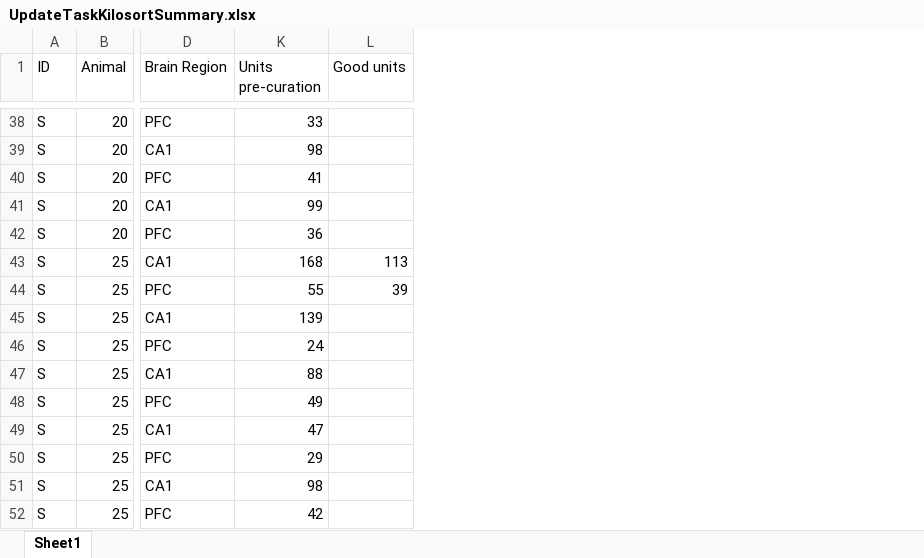
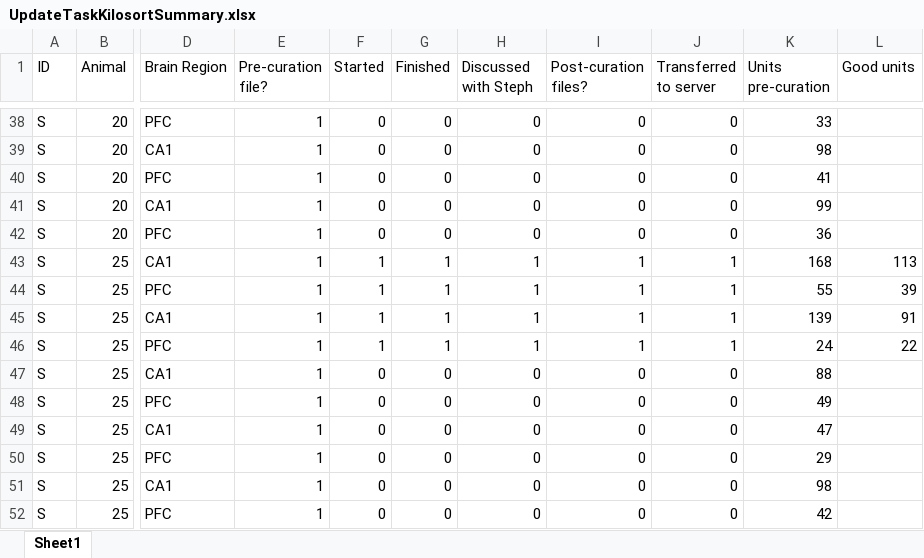
Before and after one commit to stephprince/update-project, an Excel workbook: docs/metadata-summaries/UpdateTaskKilosortSummary.xlsx, sheet Sheet1, drawn as a sheet; only a part is shown, gaps mark what is left out; values as stored, in another font and other column widths than the file's, no cell formats; the diff covers the shown part only; the diff names each change by its address in the sheet, - before the commit and + after, or states it on an @@ line.

```diff
--- a/docs/metadata-summaries/UpdateTaskKilosortSummary.xlsx (sheet Sheet1)
+++ b/docs/metadata-summaries/UpdateTaskKilosortSummary.xlsx (sheet Sheet1)
@@ column E (Pre-curation file?) unhidden, rows 38-52: all 1 @@
@@ column F (Started) unhidden, rows 38-52: 0 | 0 | 0 | 0 | 0 | 1 | 1 | 1 | 1 | 0 | 0 | 0 | 0 | 0 | 0 @@
@@ column G (Finished) unhidden, rows 38-52: 0 | 0 | 0 | 0 | 0 | 1 | 1 | 1 | 1 | 0 | 0 | 0 | 0 | 0 | 0 @@
@@ column H (Discussed with Steph) unhidden, rows 38-52: 0 | 0 | 0 | 0 | 0 | 1 | 1 | 1 | 1 | 0 | 0 | 0 | 0 | 0 | 0 @@
@@ column I (Post-curation files?) unhidden, rows 38-52: 0 | 0 | 0 | 0 | 0 | 1 | 1 | 1 | 1 | 0 | 0 | 0 | 0 | 0 | 0 @@
@@ column J (Transferred to server) unhidden, rows 38-52: 0 | 0 | 0 | 0 | 0 | 1 | 1 | 1 | 1 | 0 | 0 | 0 | 0 | 0 | 0 @@
-L45 (Good units): (empty)
+L45 (Good units): 91
-L46 (Good units): (empty)
+L46 (Good units): 22
```
Also changed, not shown: 17 added rows and 18 edited cells elsewhere in this sheet, cell formats, docs/metadata-summaries/VRUpdateTaskEphysSummary.xlsx, 2 other files.
